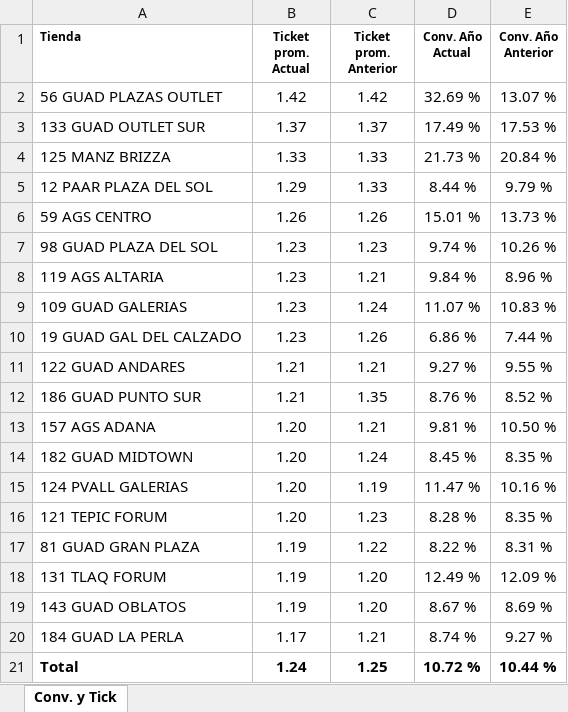
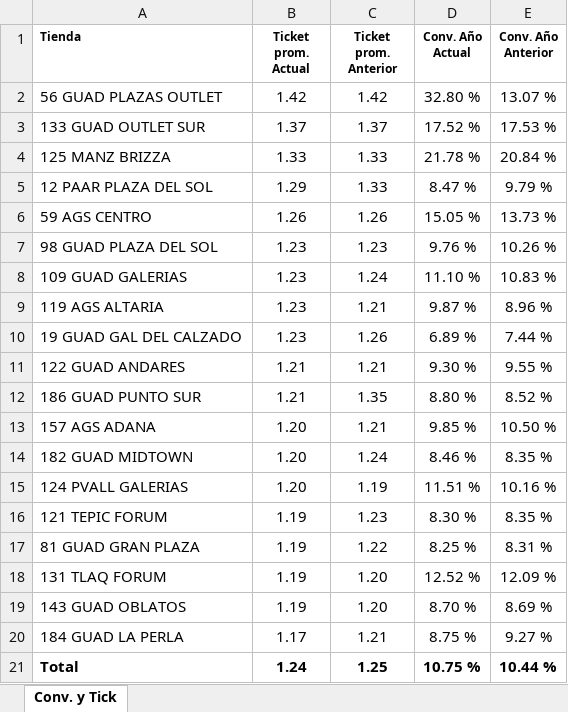
Before and after one commit to laejmestradacabrera-tech/Flexi-Occidente-App, an Excel workbook: Conversion al 13062026.xlsx, sheet Conv. y Tick, drawn as a sheet; values as stored, in another font and other column widths than the file's, no borders; removed rows and columns are numbered as before the commit, all else as after; the diff names each change by its address in the sheet, - before the commit and + after, or states it on an @@ line.

Commit message:
Add files via upload

```diff
--- a/Conversion al 13062026.xlsx (sheet Conv. y Tick)
+++ b/Conversion al 13062026.xlsx (sheet Conv. y Tick)
-D2 (Conv. Año Actual): 32.69 %
+D2 (Conv. Año Actual): 32.80 %
-D3 (Conv. Año Actual): 17.49 %
+D3 (Conv. Año Actual): 17.52 %
-D4 (Conv. Año Actual): 21.73 %
+D4 (Conv. Año Actual): 21.78 %
-D5 (Conv. Año Actual): 8.44 %
+D5 (Conv. Año Actual): 8.47 %
-D6 (Conv. Año Actual): 15.01 %
+D6 (Conv. Año Actual): 15.05 %
-D7 (Conv. Año Actual): 9.74 %
+D7 (Conv. Año Actual): 9.76 %
-row 8: 119 AGS ALTARIA | 1.23 | 1.21 | 9.84 % | 8.96 %
-D8 (Conv. Año Actual): 11.07 %
+D8 (Conv. Año Actual): 11.10 %
+row 9: 119 AGS ALTARIA | 1.23 | 1.21 | 9.87 % | 8.96 %
-D10 (Conv. Año Actual): 6.86 %
+D10 (Conv. Año Actual): 6.89 %
-D11 (Conv. Año Actual): 9.27 %
+D11 (Conv. Año Actual): 9.30 %
-D12 (Conv. Año Actual): 8.76 %
+D12 (Conv. Año Actual): 8.80 %
-D13 (Conv. Año Actual): 9.81 %
+D13 (Conv. Año Actual): 9.85 %
-D14 (Conv. Año Actual): 8.45 %
+D14 (Conv. Año Actual): 8.46 %
-D15 (Conv. Año Actual): 11.47 %
+D15 (Conv. Año Actual): 11.51 %
-B16 (Ticket prom. Actual): 1.20
+B16 (Ticket prom. Actual): 1.19
-D16 (Conv. Año Actual): 8.28 %
+D16 (Conv. Año Actual): 8.30 %
-D17 (Conv. Año Actual): 8.22 %
+D17 (Conv. Año Actual): 8.25 %
-D18 (Conv. Año Actual): 12.49 %
+D18 (Conv. Año Actual): 12.52 %
-D19 (Conv. Año Actual): 8.67 %
+D19 (Conv. Año Actual): 8.70 %
-D20 (Conv. Año Actual): 8.74 %
+D20 (Conv. Año Actual): 8.75 %
-D21 (Conv. Año Actual): 10.72 %
+D21 (Conv. Año Actual): 10.75 %
```
